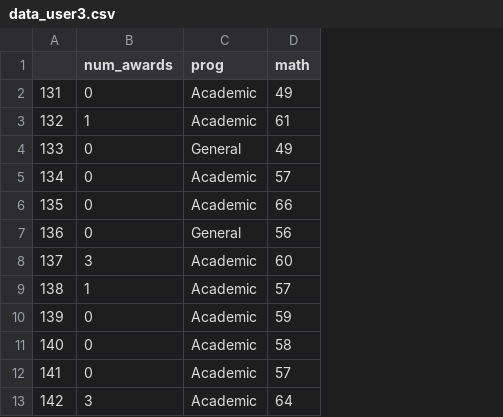
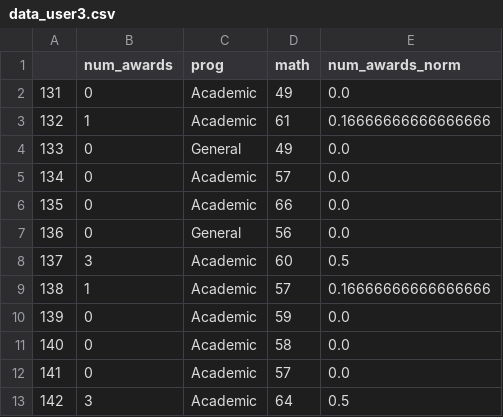
Before and after one commit to IKNL/vantage6-algorithms, a CSV file: models/glm/src/data/data_user3.csv, drawn as a sheet; only a part is shown; the diff names each change by its address in the sheet, - before the commit and + after, or states it on an @@ line.

```diff
--- a/models/glm/src/data/data_user3.csv
+++ b/models/glm/src/data/data_user3.csv
+column E (num_awards_norm), rows 2-13: 0.0 | 0.16666666666666666 | 0.0 | 0.0 | 0.0 | 0.0 | 0.5 | 0.16666666666666666 | 0.0 | 0.0 | 0.0 | 0.5
```
Also changed, not shown: models/glm/src/data/data_user1.csv, models/glm/src/data/data_user2.csv, 4 other files.
